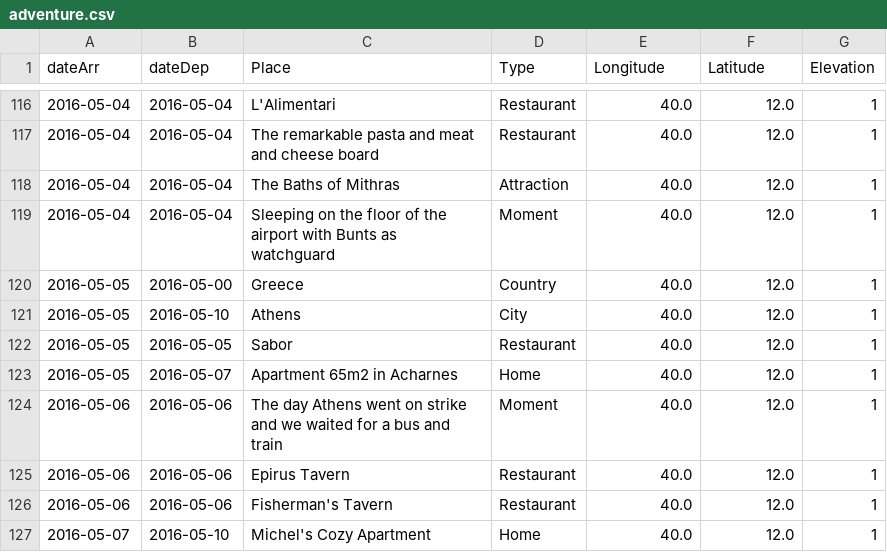
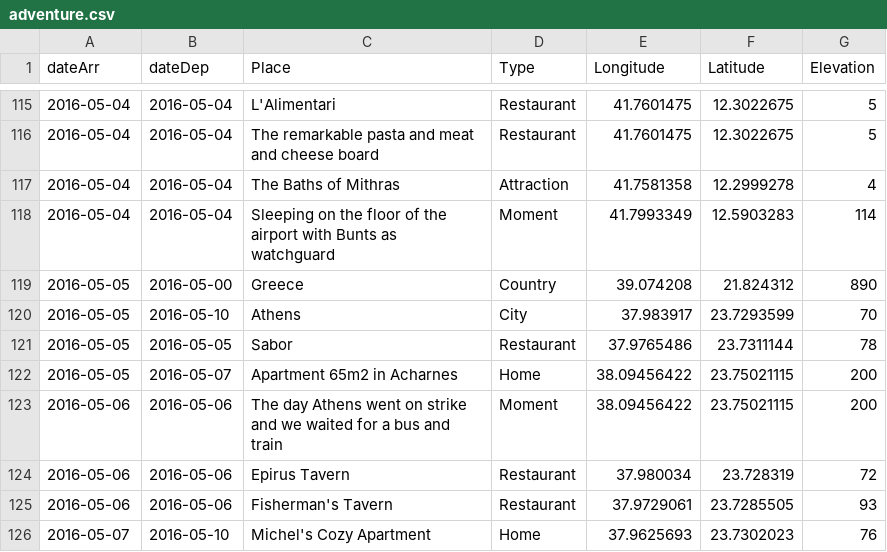
Before and after one commit to melaniehuang/visuals-of-an-adventure, a CSV file: data/adventure.csv, drawn as a sheet; only a part is shown, gaps mark what is left out; the diff covers the shown part only.

```diff
--- a/data/adventure.csv
+++ b/data/adventure.csv
@@ -116,12 +115,12 @@ dateArr,dateDep,Place,Type,Longitude,Latitude,Elevation
-2016-05-04,2016-05-04,L'Alimentari,Restaurant,40.0,12.0,1
-2016-05-04,2016-05-04,The remarkable pasta and meat and cheese board,Restaurant,40.0,12.0,1
-2016-05-04,2016-05-04,The Baths of Mithras,Attraction,40.0,12.0,1
-2016-05-04,2016-05-04,Sleeping on the floor of the airport with Bunts as watchguard,Moment,40.0,12.0,1
-2016-05-05,2016-05-00,Greece,Country,40.0,12.0,1
-2016-05-05,2016-05-10,Athens,City,40.0,12.0,1
-2016-05-05,2016-05-05,Sabor,Restaurant,40.0,12.0,1
-2016-05-05,2016-05-07,Apartment 65m2 in Acharnes,Home,40.0,12.0,1
-2016-05-06,2016-05-06,The day Athens went on strike and we waited for a bus and train,Moment,40.0,12.0,1
-2016-05-06,2016-05-06,Epirus Tavern,Restaurant,40.0,12.0,1
-2016-05-06,2016-05-06,Fisherman's Tavern,Restaurant,40.0,12.0,1
-2016-05-07,2016-05-10,Michel's Cozy Apartment,Home,40.0,12.0,1
+2016-05-04,2016-05-04,L'Alimentari,Restaurant,41.7601475,12.3022675,5
+2016-05-04,2016-05-04,The remarkable pasta and meat and cheese board,Restaurant,41.7601475,12.3022675,5
+2016-05-04,2016-05-04,The Baths of Mithras,Attraction,41.7581358,12.2999278,4
+2016-05-04,2016-05-04,Sleeping on the floor of the airport with Bunts as watchguard,Moment,41.7993349,12.5903283,114
+2016-05-05,2016-05-00,Greece,Country,39.074208,21.824312,890
+2016-05-05,2016-05-10,Athens,City,37.983917,23.7293599,70
+2016-05-05,2016-05-05,Sabor,Restaurant,37.9765486,23.7311144,78
+2016-05-05,2016-05-07,Apartment 65m2 in Acharnes,Home,38.09456422,23.75021115,200
+2016-05-06,2016-05-06,The day Athens went on strike and we waited for a bus and train,Moment,38.09456422,23.75021115,200
+2016-05-06,2016-05-06,Epirus Tavern,Restaurant,37.980034,23.728319,72
+2016-05-06,2016-05-06,Fisherman's Tavern,Restaurant,37.9729061,23.7285505,93
+2016-05-07,2016-05-10,Michel's Cozy Apartment,Home,37.9625693,23.7302023,76
```
Also changed, not shown: 12 added rows, 1 removed row and 61 edited cells elsewhere in this file.
